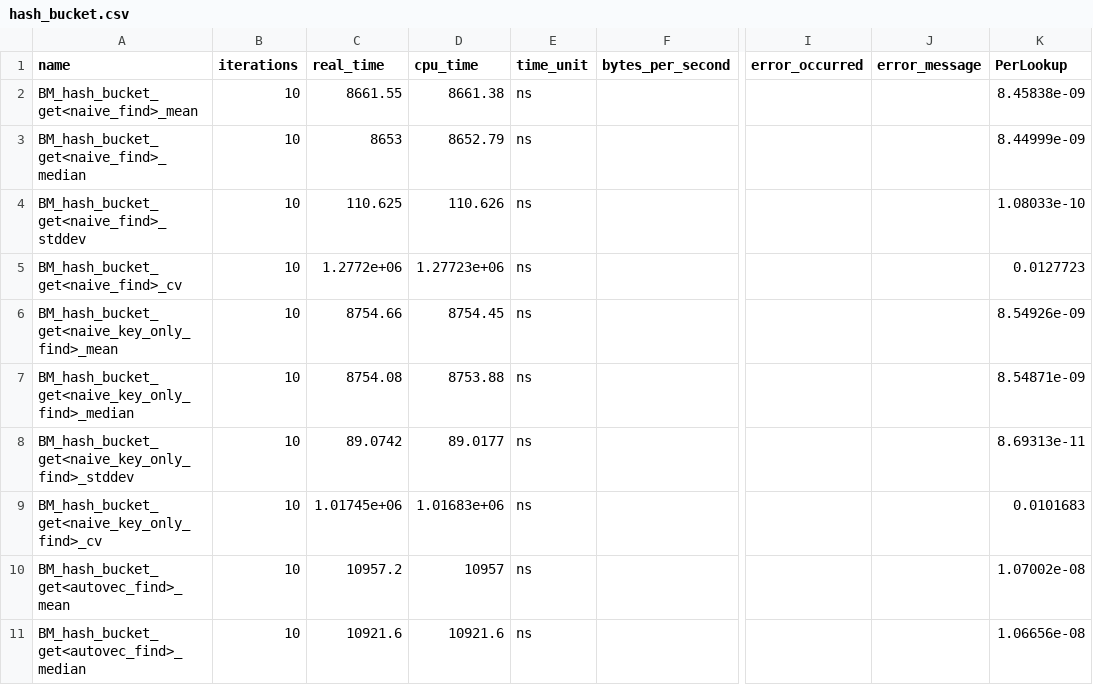
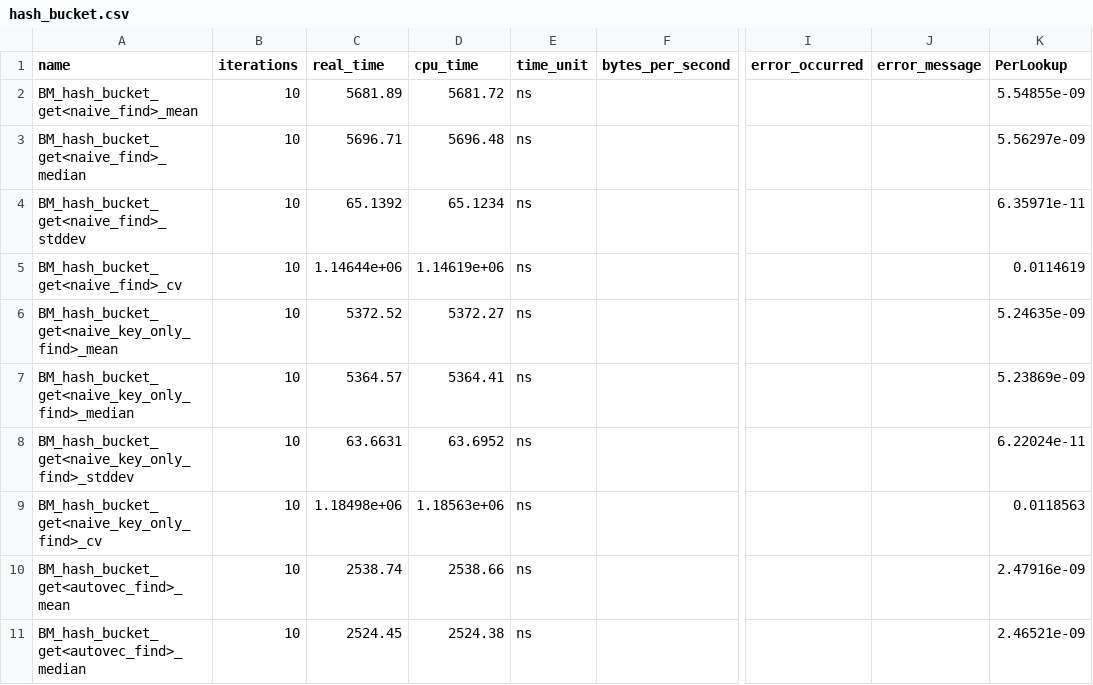
Before and after one commit to hpides/autovec-db, a CSV file: eval/results-gcc/graviton2/hash_bucket.csv, drawn as a sheet; only a part is shown, gaps mark what is left out; the diff covers the shown part only; the diff names each change by its address in the sheet, - before the commit and + after, or states it on an @@ line.

Commit message:
Fix Graviton 2 GCC results

```diff
--- a/eval/results-gcc/graviton2/hash_bucket.csv
+++ b/eval/results-gcc/graviton2/hash_bucket.csv
-C2 (real_time): 8661.55
+C2 (real_time): 5681.89
-D2 (cpu_time): 8661.38
+D2 (cpu_time): 5681.72
-K2 (PerLookup): 8.45838e-09
+K2 (PerLookup): 5.54855e-09
-C3 (real_time): 8653
+C3 (real_time): 5696.71
-D3 (cpu_time): 8652.79
+D3 (cpu_time): 5696.48
-K3 (PerLookup): 8.44999e-09
+K3 (PerLookup): 5.56297e-09
-C4 (real_time): 110.625
+C4 (real_time): 65.1392
-D4 (cpu_time): 110.626
+D4 (cpu_time): 65.1234
-K4 (PerLookup): 1.08033e-10
+K4 (PerLookup): 6.35971e-11
-C5 (real_time): 1.2772e+06
+C5 (real_time): 1.14644e+06
-D5 (cpu_time): 1.27723e+06
+D5 (cpu_time): 1.14619e+06
-K5 (PerLookup): 0.0127723
+K5 (PerLookup): 0.0114619
-C6 (real_time): 8754.66
+C6 (real_time): 5372.52
-D6 (cpu_time): 8754.45
+D6 (cpu_time): 5372.27
-K6 (PerLookup): 8.54926e-09
+K6 (PerLookup): 5.24635e-09
-C7 (real_time): 8754.08
+C7 (real_time): 5364.57
-D7 (cpu_time): 8753.88
+D7 (cpu_time): 5364.41
-K7 (PerLookup): 8.54871e-09
+K7 (PerLookup): 5.23869e-09
-C8 (real_time): 89.0742
+C8 (real_time): 63.6631
-D8 (cpu_time): 89.0177
+D8 (cpu_time): 63.6952
-K8 (PerLookup): 8.69313e-11
+K8 (PerLookup): 6.22024e-11
-C9 (real_time): 1.01745e+06
+C9 (real_time): 1.18498e+06
-D9 (cpu_time): 1.01683e+06
+D9 (cpu_time): 1.18563e+06
-K9 (PerLookup): 0.0101683
+K9 (PerLookup): 0.0118563
-C10 (real_time): 10957.2
+C10 (real_time): 2538.74
-D10 (cpu_time): 10957
+D10 (cpu_time): 2538.66
-K10 (PerLookup): 1.07002e-08
+K10 (PerLookup): 2.47916e-09
-C11 (real_time): 10921.6
+C11 (real_time): 2524.45
-D11 (cpu_time): 10921.6
+D11 (cpu_time): 2524.38
-K11 (PerLookup): 1.06656e-08
+K11 (PerLookup): 2.46521e-09
```
Also changed, not shown: 4 removed rows and 42 edited cells elsewhere in this file, eval/results-gcc/graviton2/compressed_scan.csv, eval/results-gcc/graviton2/dictionary_scan.csv, 1 other file.
